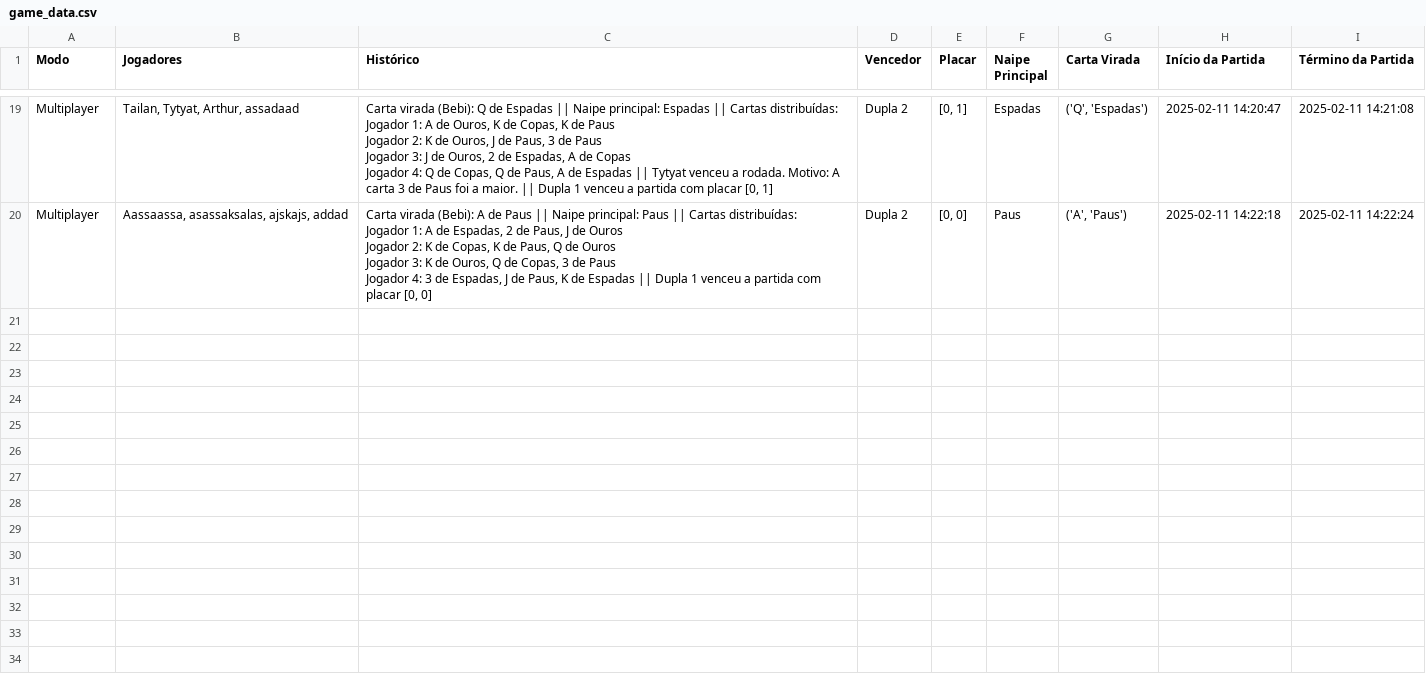
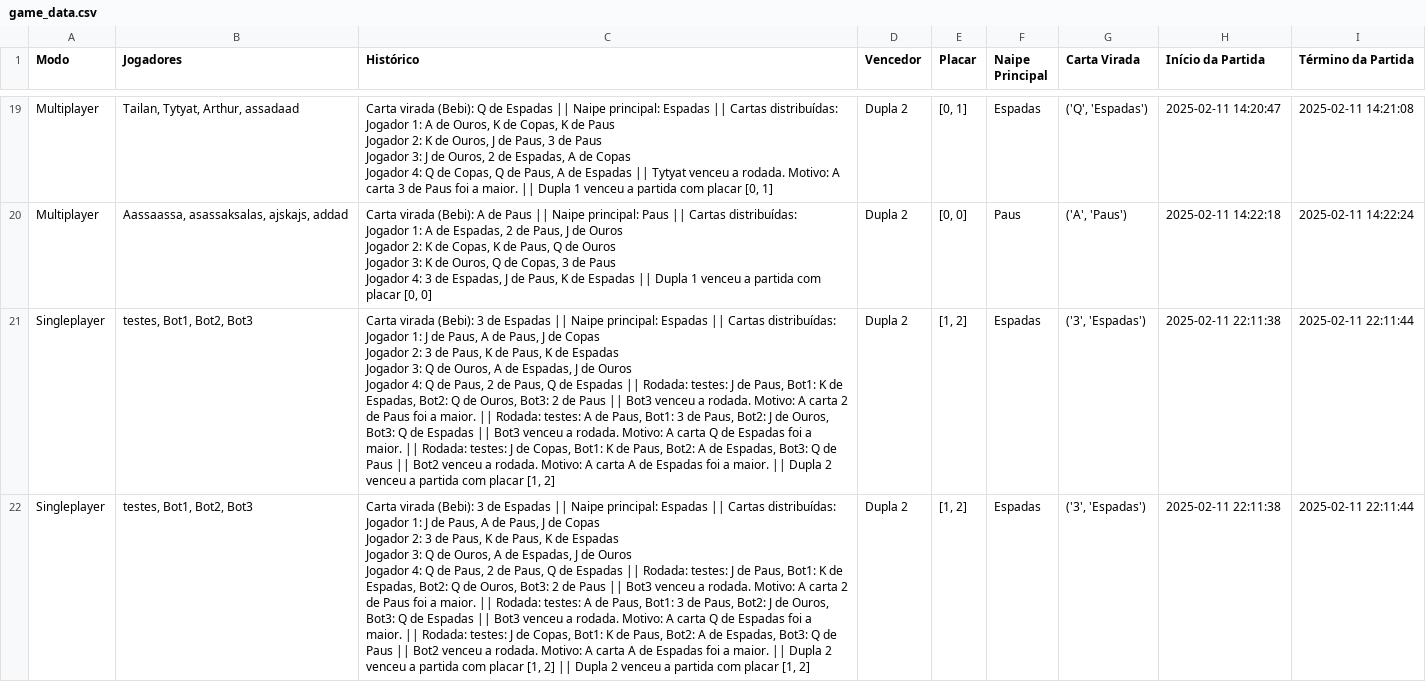
Before and after one commit to Naliat/PraticaFinalRedes, a CSV file: game_data.csv, drawn as a sheet; only a part is shown, gaps mark what is left out; ↵ is a line break in a cell; the diff covers the shown part only; the diff names each change by its address in the sheet, - before the commit and + after, or states it on an @@ line.

Commit message:
Alterações Tailan

```diff
--- a/game_data.csv
+++ b/game_data.csv
+row 21: Singleplayer | testes, Bot1, Bot2, Bot3 | Carta virada (Bebi): 3 de Espadas || Naipe principal: Espadas || Cartas distribuídas: ↵ Jogador 1: J de Paus, A de Paus, J de Copas ↵ Jogador 2: 3 de Paus, K de Paus, K de Espadas ↵ Jogador 3: Q de Ouros, A de Espadas, J de Ouros ↵ Jogador 4: Q de Paus, 2 de Paus, Q de Espadas || Rodada: testes: J de Paus, Bot1: K de Espadas, Bot2: Q de Ouros, Bot3: 2 de Paus || Bot3 venceu a rodada. Motivo: A carta 2 de Paus foi a maior. || Rodada: testes: A de Paus, Bot1: 3 de Paus, Bot2: J de Ouros, Bot3: Q de Espadas || Bot3 venceu a rodada. Motivo: A carta Q de Espadas foi a maior. || Rodada: testes: J de Copas, Bot1: K de Paus, Bot2: A de Espadas, Bot3: Q de Paus || Bot2 venceu a rodada. Motivo: A carta A de Espadas foi a maior. || Dupla 2 venceu a partida com placar [1, 2] | Dupla 2 | [1, 2] | Espadas | ('3', 'Espadas') | 2025-02-11 22:11:38 | 2025-02-11 22:11:44
+row 22: Singleplayer | testes, Bot1, Bot2, Bot3 | Carta virada (Bebi): 3 de Espadas || Naipe principal: Espadas || Cartas distribuídas: ↵ Jogador 1: J de Paus, A de Paus, J de Copas ↵ Jogador 2: 3 de Paus, K de Paus, K de Espadas ↵ Jogador 3: Q de Ouros, A de Espadas, J de Ouros ↵ Jogador 4: Q de Paus, 2 de Paus, Q de Espadas || Rodada: testes: J de Paus, Bot1: K de Espadas, Bot2: Q de Ouros, Bot3: 2 de Paus || Bot3 venceu a rodada. Motivo: A carta 2 de Paus foi a maior. || Rodada: testes: A de Paus, Bot1: 3 de Paus, Bot2: J de Ouros, Bot3: Q de Espadas || Bot3 venceu a rodada. Motivo: A carta Q de Espadas foi a maior. || Rodada: testes: J de Copas, Bot1: K de Paus, Bot2: A de Espadas, Bot3: Q de Paus || Bot2 venceu a rodada. Motivo: A carta A de Espadas foi a maior. || Dupla 2 venceu a partida com placar [1, 2] || Dupla 2 venceu a partida com placar [1, 2] | Dupla 2 | [1, 2] | Espadas | ('3', 'Espadas') | 2025-02-11 22:11:38 | 2025-02-11 22:11:44
```
Also changed, not shown: 2 added rows elsewhere in this file.
